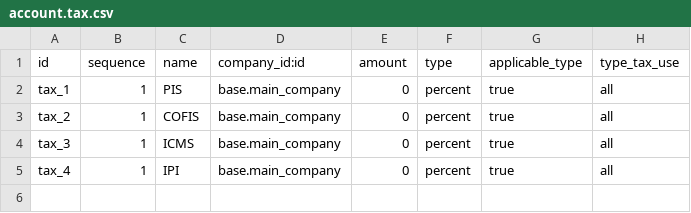
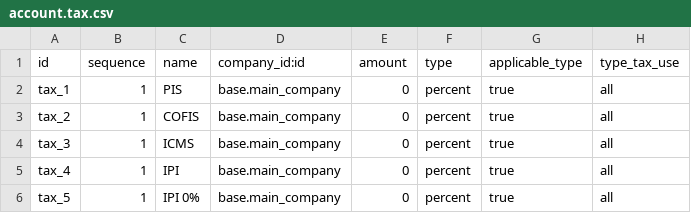
Before and after one commit to mxslnx/l10n_br, a CSV file: l10n_br_data/account.tax.csv, drawn as a sheet.

```diff
--- a/l10n_br_data/account.tax.csv
+++ b/l10n_br_data/account.tax.csv
@@ -5 +5,2 @@ tax_3,"1","ICMS",base.main_company,0,"percent","true","all"
 tax_4,"1","IPI",base.main_company,0,"percent","true","all"
+tax_5,"1","IPI 0%",base.main_company,0,"percent","true","all"
```
Also changed, not shown: 9 other files.
